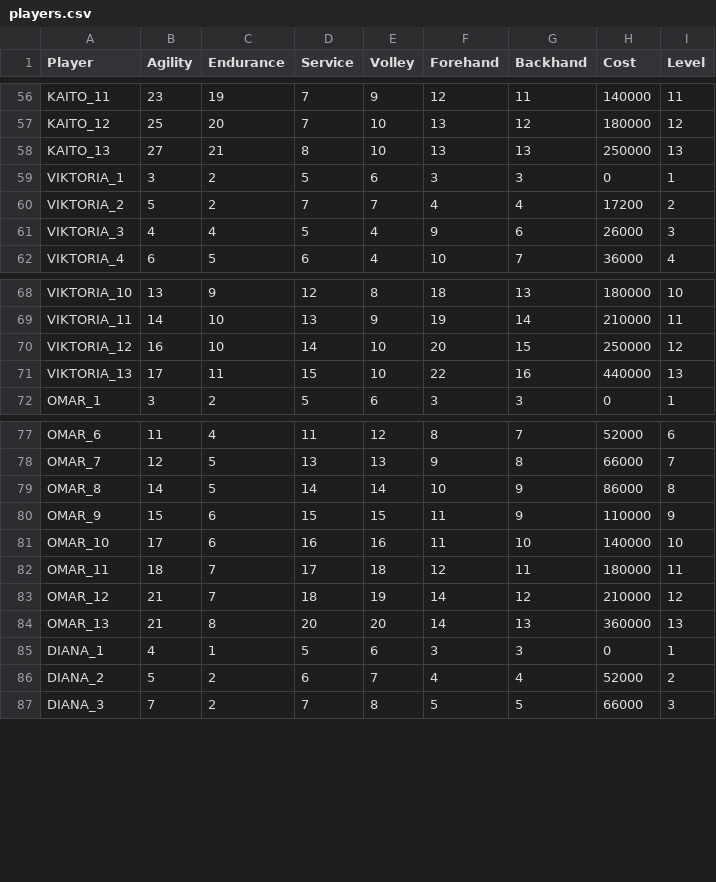
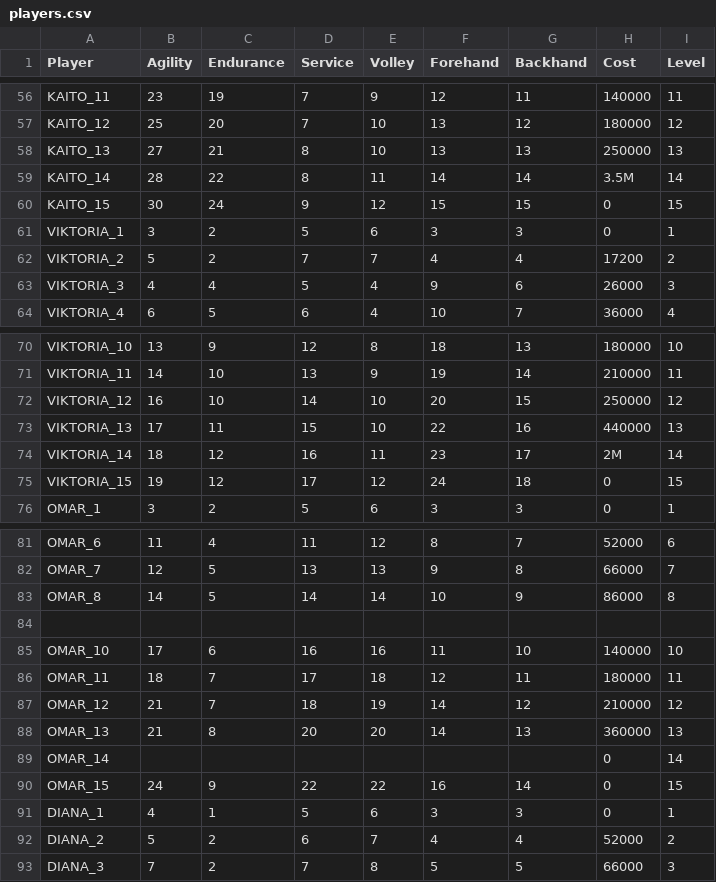
Before and after one commit to StephaneWeber/TennisApp, a CSV file: src/main/resources/data/players.csv, drawn as a sheet; only a part is shown, gaps mark what is left out.

```diff
--- a/src/main/resources/data/players.csv
+++ b/src/main/resources/data/players.csv
@@ -58,2 +58,4 @@ KAITO_12,25,20,7,10,13,12,180000,12
 KAITO_13,27,21,8,10,13,13,250000,13
+KAITO_14,28,22,8,11,14,14,3.5M,14
+KAITO_15,30,24,9,12,15,15,0,15
 VIKTORIA_1,3,2,5,6,3,3,0,1
@@ -71,2 +73,4 @@ VIKTORIA_12,16,10,14,10,20,15,250000,12
 VIKTORIA_13,17,11,15,10,22,16,440000,13
+VIKTORIA_14,18,12,16,11,23,17,2M,14
+VIKTORIA_15,19,12,17,12,24,18,0,15
 OMAR_1,3,2,5,6,3,3,0,1
@@ -79,3 +83,3 @@ OMAR_7,12,5,13,13,9,8,66000,7
 OMAR_8,14,5,14,14,10,9,86000,8
-OMAR_9,15,6,15,15,11,9,110000,9
+
 OMAR_10,17,6,16,16,11,10,140000,10
@@ -84,2 +88,4 @@ OMAR_12,21,7,18,19,14,12,210000,12
 OMAR_13,21,8,20,20,14,13,360000,13
+OMAR_14,,,,,,,0,14
+OMAR_15,24,9,22,22,16,14,0,15
 DIANA_1,4,1,5,6,3,3,0,1
```
Also changed, not shown: src/main/resources/data/gear.csv, 1 other file.
